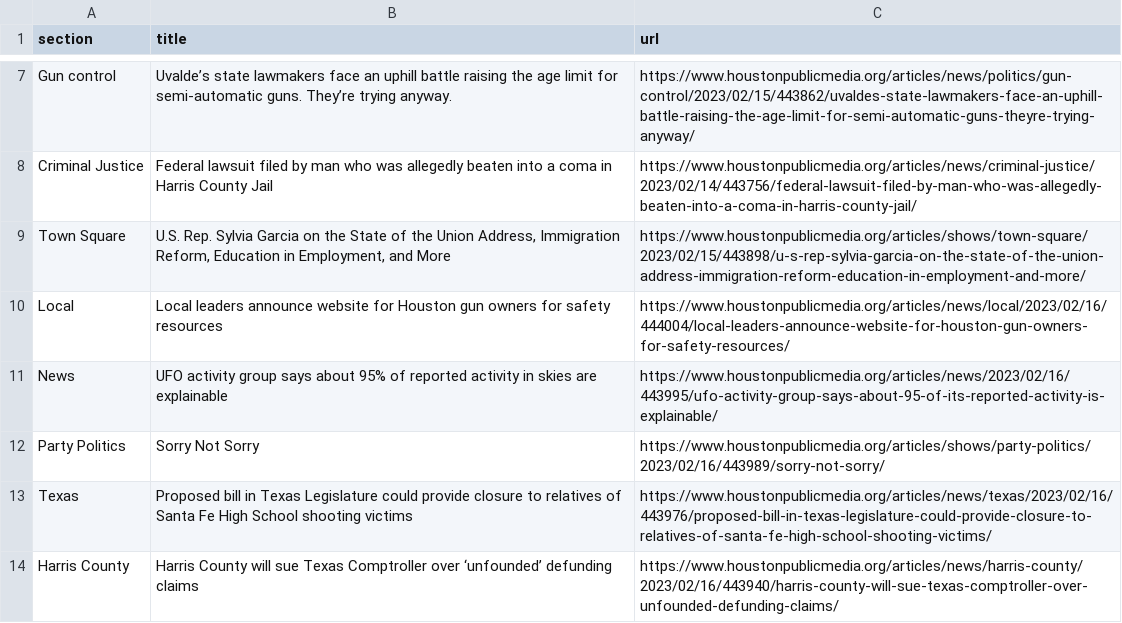
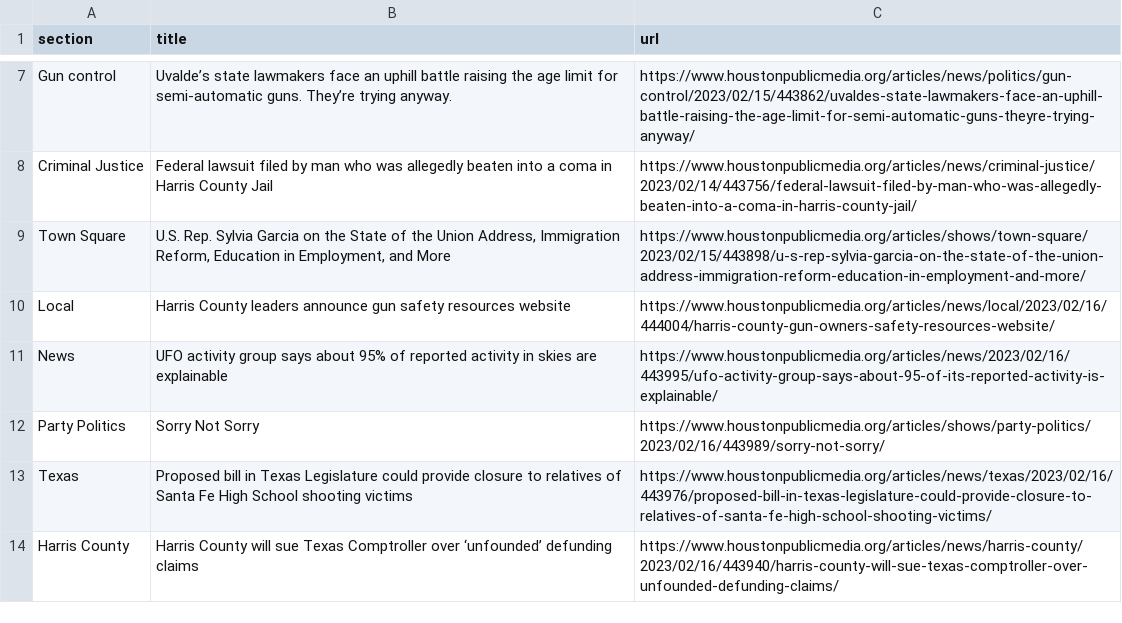
Before and after one commit to AngelineJCQ/aoto-scraper, a CSV file: npr.csv, drawn as a sheet; only a part is shown, gaps mark what is left out.

```diff
--- a/npr.csv
+++ b/npr.csv
@@ -9,3 +9,3 @@ Criminal Justice,Federal lawsuit filed by man who was allegedly beaten into a co
 Town Square,"U.S. Rep. Sylvia Garcia on the State of the Union Address, Immigration Reform, Education in Employment, and More",https://www.houstonpublicmedia.org/articles/shows/town-square/2023/02/15/443898/u-s-rep-sylvia-garcia-on-the-state-of-the-union-address-immigration-reform-education-in-employment-and-more/
-Local,Local leaders announce website for Houston gun owners for safety resources,https://www.houstonpublicmedia.org/articles/news/local/2023/02/16/444004/local-leaders-announce-website-for-houston-gun-owners-for-safety-resources/
+Local,Harris County leaders announce gun safety resources website,https://www.houstonpublicmedia.org/articles/news/local/2023/02/16/444004/harris-county-gun-owners-safety-resources-website/
 News,UFO activity group says about 95% of reported activity in skies are explainable,https://www.houstonpublicmedia.org/articles/news/2023/02/16/443995/ufo-activity-group-says-about-95-of-its-reported-activity-is-explainable/
```
